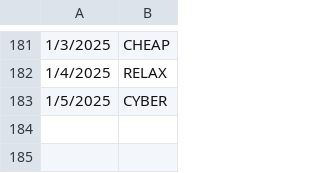
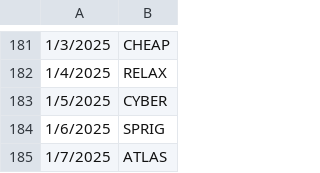
Before and after one commit to deda-72/WORDLE-archive, a CSV file: wordle_archive.csv, drawn as a sheet; only a part is shown, gaps mark what is left out.

Commit message:
Update wordle_archive.csv

```diff
--- a/wordle_archive.csv
+++ b/wordle_archive.csv
@@ -183 +183,3 @@
 1/5/2025,CYBER
+1/6/2025,SPRIG
+1/7/2025,ATLAS
```
